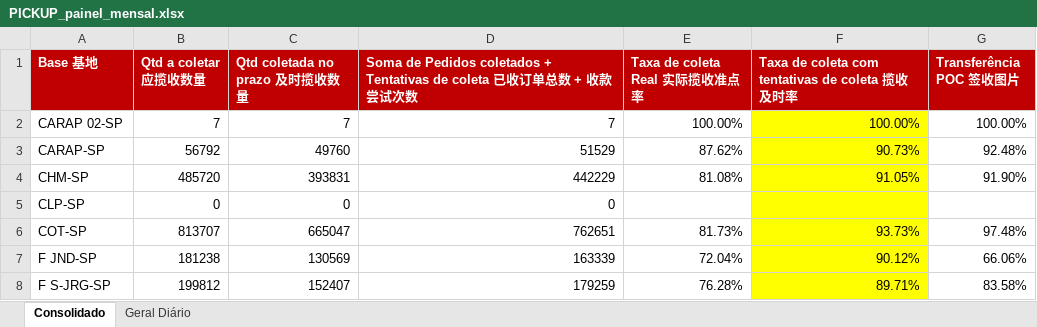
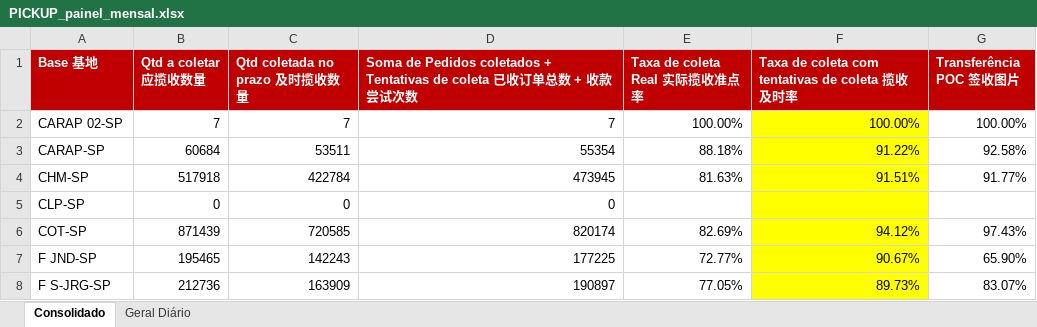
Before and after one commit to guiisilva18-cpu/automacao-pickup-dropoff, an Excel workbook: output/PICKUP_painel_mensal.xlsx, sheet Consolidado, drawn as a sheet; only a part is shown; values as stored, in another font and other column widths than the file's, no borders; the diff covers the shown part only; the diff names each change by its address in the sheet, - before the commit and + after, or states it on an @@ line.

```diff
--- a/output/PICKUP_painel_mensal.xlsx (sheet Consolidado)
+++ b/output/PICKUP_painel_mensal.xlsx (sheet Consolidado)
-B3 (Qtd a coletar 应揽收数量): 56792
+B3 (Qtd a coletar 应揽收数量): 60684
-C3 (Qtd coletada no prazo 及时揽收数量): 49760
+C3 (Qtd coletada no prazo 及时揽收数量): 53511
-D3: 51529
+D3: 55354
-E3 (Taxa de coleta Real 实际揽收准点率): 87.62%
+E3 (Taxa de coleta Real 实际揽收准点率): 88.18%
-F3: 90.73%
+F3: 91.22%
-G3 (Transferência POC 签收图片): 92.48%
+G3 (Transferência POC 签收图片): 92.58%
-B4 (Qtd a coletar 应揽收数量): 485720
+B4 (Qtd a coletar 应揽收数量): 517918
-C4 (Qtd coletada no prazo 及时揽收数量): 393831
+C4 (Qtd coletada no prazo 及时揽收数量): 422784
-D4: 442229
+D4: 473945
-E4 (Taxa de coleta Real 实际揽收准点率): 81.08%
+E4 (Taxa de coleta Real 实际揽收准点率): 81.63%
-F4: 91.05%
+F4: 91.51%
-G4 (Transferência POC 签收图片): 91.90%
+G4 (Transferência POC 签收图片): 91.77%
-B6 (Qtd a coletar 应揽收数量): 813707
+B6 (Qtd a coletar 应揽收数量): 871439
-C6 (Qtd coletada no prazo 及时揽收数量): 665047
+C6 (Qtd coletada no prazo 及时揽收数量): 720585
-D6: 762651
+D6: 820174
-E6 (Taxa de coleta Real 实际揽收准点率): 81.73%
+E6 (Taxa de coleta Real 实际揽收准点率): 82.69%
-F6: 93.73%
+F6: 94.12%
-G6 (Transferência POC 签收图片): 97.48%
+G6 (Transferência POC 签收图片): 97.43%
-B7 (Qtd a coletar 应揽收数量): 181238
+B7 (Qtd a coletar 应揽收数量): 195465
-C7 (Qtd coletada no prazo 及时揽收数量): 130569
+C7 (Qtd coletada no prazo 及时揽收数量): 142243
-D7: 163339
+D7: 177225
-E7 (Taxa de coleta Real 实际揽收准点率): 72.04%
+E7 (Taxa de coleta Real 实际揽收准点率): 72.77%
-F7: 90.12%
+F7: 90.67%
-G7 (Transferência POC 签收图片): 66.06%
+G7 (Transferência POC 签收图片): 65.90%
-B8 (Qtd a coletar 应揽收数量): 199812
+B8 (Qtd a coletar 应揽收数量): 212736
-C8 (Qtd coletada no prazo 及时揽收数量): 152407
+C8 (Qtd coletada no prazo 及时揽收数量): 163909
-D8: 179259
+D8: 190897
-E8 (Taxa de coleta Real 实际揽收准点率): 76.28%
+E8 (Taxa de coleta Real 实际揽收准点率): 77.05%
-F8: 89.71%
+F8: 89.73%
-G8 (Transferência POC 签收图片): 83.58%
+G8 (Transferência POC 签收图片): 83.07%
```
Also changed, not shown: 27 edited cells elsewhere in this sheet, sheet Geral Diário, output/DROPOFF_diario.xlsx, output/DROPOFF_painel_mensal.xlsx, 4 other files.
